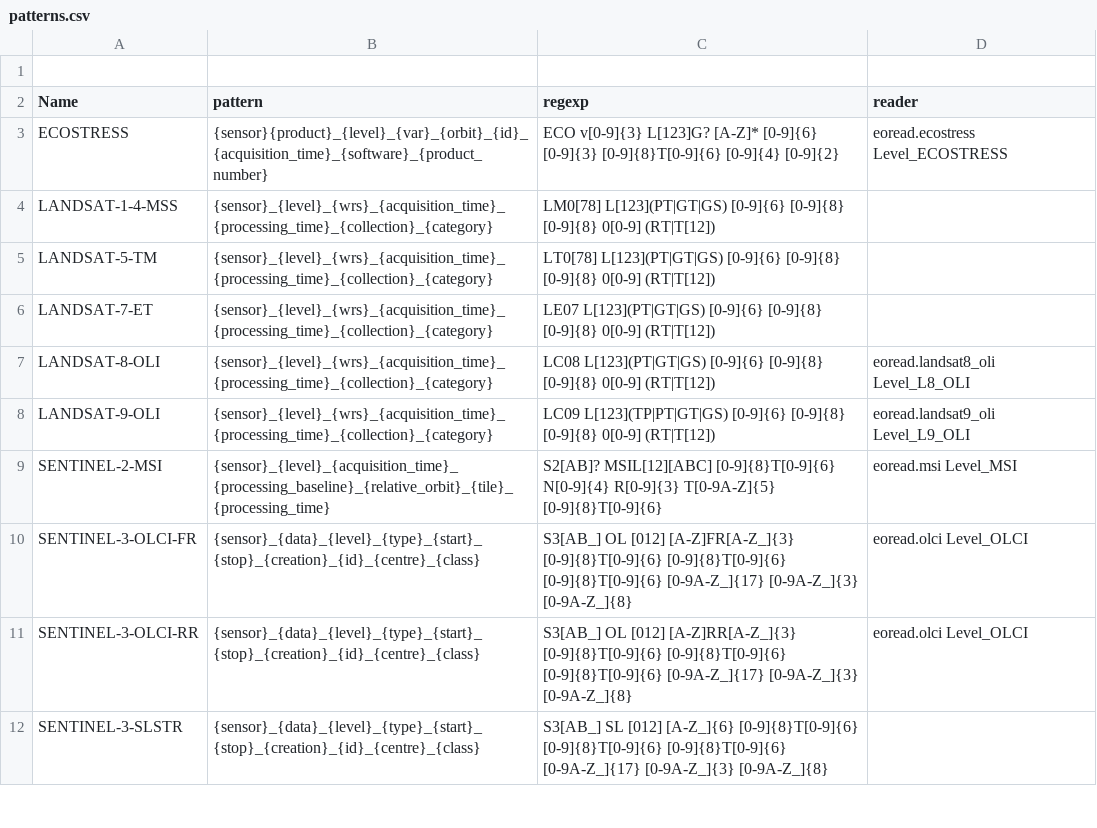
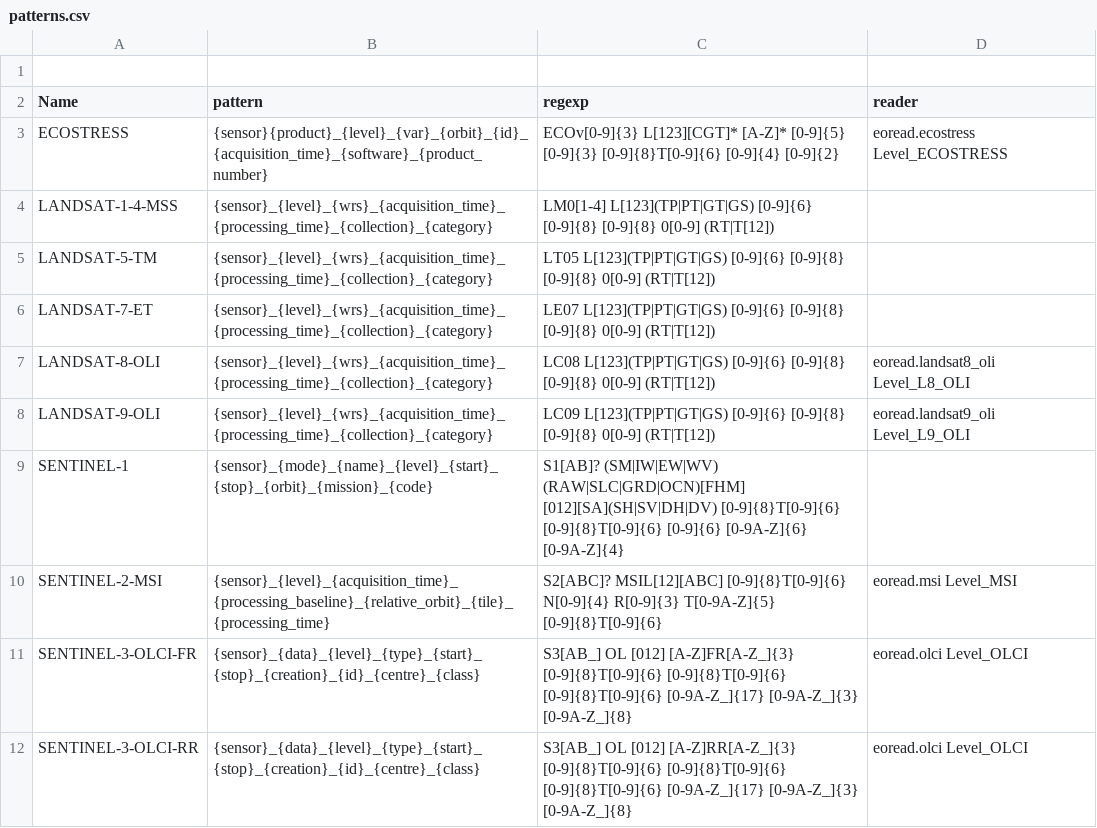
Before and after one commit to hygeos/core, a CSV file: core/geo/patterns.csv, drawn as a sheet; only a part is shown; the shorter side is filled out with more unchanged rows.

Commit message:
Fixs: small corrections in product patterns

```diff
--- a/core/geo/patterns.csv
+++ b/core/geo/patterns.csv
@@ -2,9 +2,10 @@
 Name,               pattern,  regexp, reader
-ECOSTRESS,          {sensor}{product}_{level}_{var}_{orbit}_{id}_{acquisition_time}_{software}_{product_number}, ECO v[0-9]{3} L[123]G? [A-Z]* [0-9]{6} [0-9]{3} [0-9]{8}T[0-9]{6} [0-9]{4} [0-9]{2}, eoread.ecostress Level_ECOSTRESS
-LANDSAT-1-4-MSS,    {sensor}_{level}_{wrs}_{acquisition_time}_{processing_time}_{collection}_{category}, LM0[78] L[123](PT|GT|GS) [0-9]{6} [0-9]{8} [0-9]{8} 0[0-9] (RT|T[12]),
-LANDSAT-5-TM,       {sensor}_{level}_{wrs}_{acquisition_time}_{processing_time}_{collection}_{category}, LT0[78] L[123](PT|GT|GS) [0-9]{6} [0-9]{8} [0-9]{8} 0[0-9] (RT|T[12]),
-LANDSAT-7-ET,       {sensor}_{level}_{wrs}_{acquisition_time}_{processing_time}_{collection}_{category}, LE07 L[123](PT|GT|GS) [0-9]{6} [0-9]{8} [0-9]{8} 0[0-9] (RT|T[12]),
-LANDSAT-8-OLI,      {sensor}_{level}_{wrs}_{acquisition_time}_{processing_time}_{collection}_{category}, LC08 L[123](PT|GT|GS) [0-9]{6} [0-9]{8} [0-9]{8} 0[0-9] (RT|T[12]), eoread.landsat8_oli Level_L8_OLI
+ECOSTRESS,          {sensor}{product}_{level}_{var}_{orbit}_{id}_{acquisition_time}_{software}_{product_number}, ECOv[0-9]{3} L[123][CGT]* [A-Z]* [0-9]{5} [0-9]{3} [0-9]{8}T[0-9]{6} [0-9]{4} [0-9]{2}, eoread.ecostress Level_ECOSTRESS
+LANDSAT-1-4-MSS,    {sensor}_{level}_{wrs}_{acquisition_time}_{processing_time}_{collection}_{category}, LM0[1-4] L[123](TP|PT|GT|GS) [0-9]{6} [0-9]{8} [0-9]{8} 0[0-9] (RT|T[12]),
+LANDSAT-5-TM,       {sensor}_{level}_{wrs}_{acquisition_time}_{processing_time}_{collection}_{category}, LT05 L[123](TP|PT|GT|GS) [0-9]{6} [0-9]{8} [0-9]{8} 0[0-9] (RT|T[12]),
+LANDSAT-7-ET,       {sensor}_{level}_{wrs}_{acquisition_time}_{processing_time}_{collection}_{category}, LE07 L[123](TP|PT|GT|GS) [0-9]{6} [0-9]{8} [0-9]{8} 0[0-9] (RT|T[12]),
+LANDSAT-8-OLI,      {sensor}_{level}_{wrs}_{acquisition_time}_{processing_time}_{collection}_{category}, LC08 L[123](TP|PT|GT|GS) [0-9]{6} [0-9]{8} [0-9]{8} 0[0-9] (RT|T[12]), eoread.landsat8_oli Level_L8_OLI
 LANDSAT-9-OLI,      {sensor}_{level}_{wrs}_{acquisition_time}_{processing_time}_{collection}_{category}, LC09 L[123](TP|PT|GT|GS) [0-9]{6} [0-9]{8} [0-9]{8} 0[0-9] (RT|T[12]), eoread.landsat9_oli Level_L9_OLI
-SENTINEL-2-MSI,     {sensor}_{level}_{acquisition_time}_{processing_baseline}_{relative_orbit}_{tile}_{processing_time}, S2[AB]? MSIL[12][ABC] [0-9]{8}T[0-9]{6} N[0-9]{4} R[0-9]{3} T[0-9A-Z]{5} [0-9]{8}T[0-9]{6}, eoread.msi Level_MSI
+SENTINEL-1,         {sensor}_{mode}_{name}_{level}_{start}_{stop}_{orbit}_{mission}_{code}, S1[AB]? (SM|IW|EW|WV) (RAW|SLC|GRD|OCN)[FHM] [012][SA](SH|SV|DH|DV) [0-9]{8}T[0-9]{6} [0-9]{8}T[0-9]{6} [0-9]{6} [0-9A-Z]{6} [0-9A-Z]{4},
+SENTINEL-2-MSI,     {sensor}_{level}_{acquisition_time}_{processing_baseline}_{relative_orbit}_{tile}_{processing_time}, S2[ABC]? MSIL[12][ABC] [0-9]{8}T[0-9]{6} N[0-9]{4} R[0-9]{3} T[0-9A-Z]{5} [0-9]{8}T[0-9]{6}, eoread.msi Level_MSI
 SENTINEL-3-OLCI-FR, {sensor}_{data}_{level}_{type}_{start}_{stop}_{creation}_{id}_{centre}_{class}, S3[AB_] OL [012] [A-Z]FR[A-Z_]{3} [0-9]{8}T[0-9]{6} [0-9]{8}T[0-9]{6} [0-9]{8}T[0-9]{6} [0-9A-Z_]{17} [0-9A-Z_]{3} [0-9A-Z_]{8}, eoread.olci Level_OLCI
```
